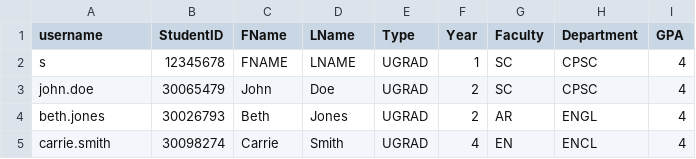
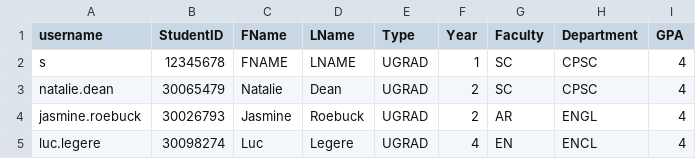
Before and after one commit to mariellanalepa/Scholarship-System, a CSV file: res/studentDatabase.csv, drawn as a sheet.

```diff
--- a/res/studentDatabase.csv
+++ b/res/studentDatabase.csv
@@ -2,4 +2,4 @@ username,StudentID,FName,LName,Type,Year,Faculty,Department,GPA
 s,12345678,FNAME,LNAME,UGRAD,1,SC,CPSC,4
-john.doe,30065479,John,Doe,UGRAD,2,SC,CPSC,4
-beth.jones,30026793,Beth,Jones,UGRAD,2,AR,ENGL,4
-carrie.smith,30098274,Carrie,Smith,UGRAD,4,EN,ENCL,4
+natalie.dean,30065479,Natalie,Dean,UGRAD,2,SC,CPSC,4
+jasmine.roebuck,30026793,Jasmine,Roebuck,UGRAD,2,AR,ENGL,4
+luc.legere,30098274,Luc,Legere,UGRAD,4,EN,ENCL,4
```
Also changed, not shown: 6 other files.
